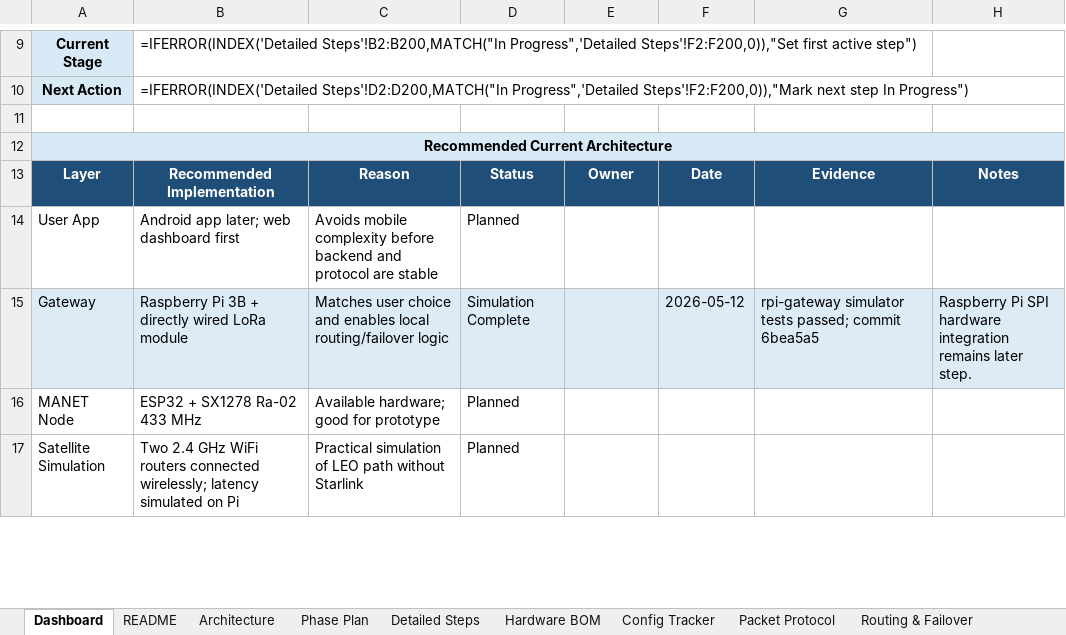
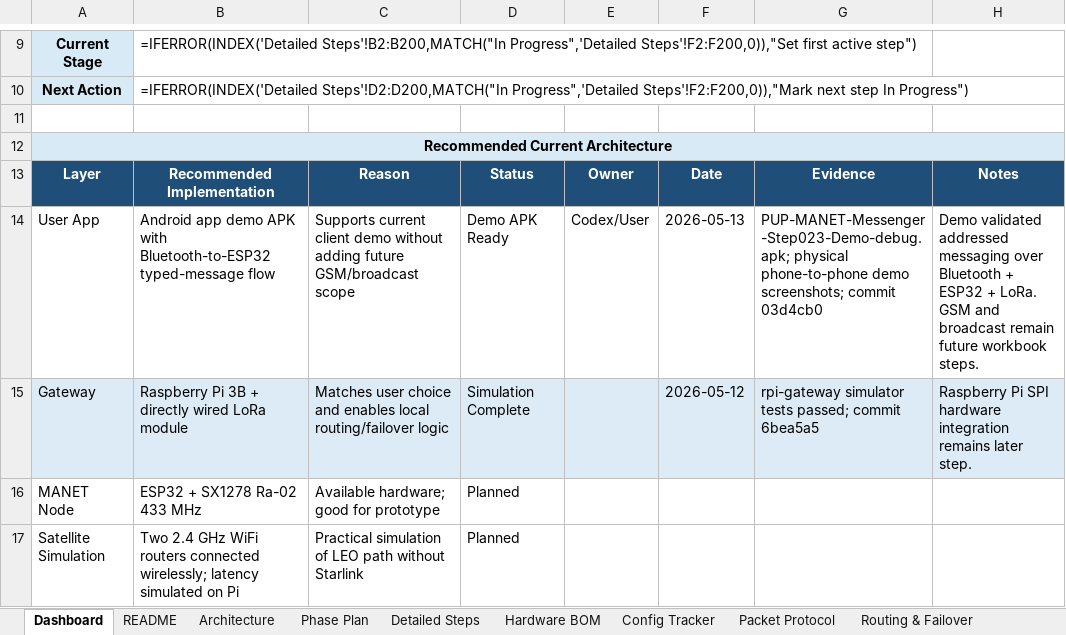
Before and after one commit to pagibetech/pup-manet-emergency-messaging, an Excel workbook: docs/workbook/PUP_MANET_Implementation_Workbook.xlsx, sheet Dashboard, drawn as a sheet; only a part is shown, gaps mark what is left out; values as stored, in another font and other column widths than the file's, no borders; formulas without a stored value are shown as written; the diff names each change by its address in the sheet, - before the commit and + after, or states it on an @@ line.

Commit message:
Update workbook with demo APK progress

```diff
--- a/docs/workbook/PUP_MANET_Implementation_Workbook.xlsx (sheet Dashboard)
+++ b/docs/workbook/PUP_MANET_Implementation_Workbook.xlsx (sheet Dashboard)
-B14: Android app later; web dashboard first
+B14: Android app demo APK with Bluetooth-to-ESP32 typed-message flow
-C14: Avoids mobile complexity before backend and protocol are stable
+C14: Supports current client demo without adding future GSM/broadcast scope
-D14: Planned
+D14: Demo APK Ready
-E14: (empty)
+E14: Codex/User
-F14: (empty)
+F14: 2026-05-13
-G14: (empty)
+G14: PUP-MANET-Messenger-Step023-Demo-debug.apk; physical phone-to-phone demo screenshots; commit 03d4cb0
-H14: (empty)
+H14: Demo validated addressed messaging over Bluetooth + ESP32 + LoRa. GSM and broadcast remain future workbook steps.
```
Also changed, not shown: sheet Progress Tracker, sheet Detailed Steps, 1 other file.
